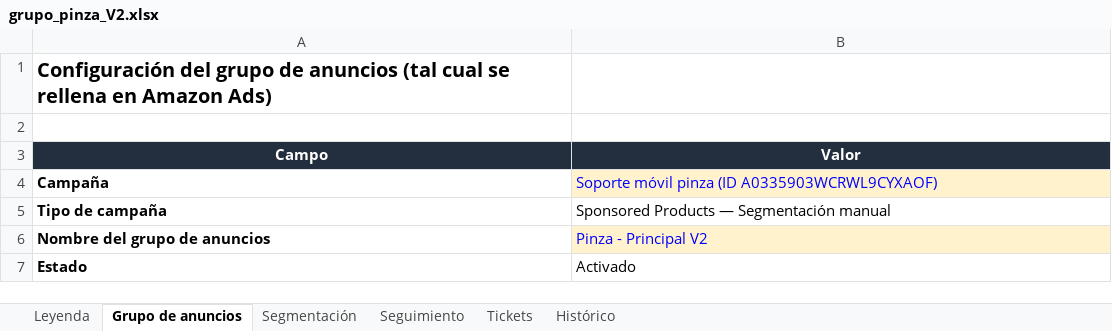
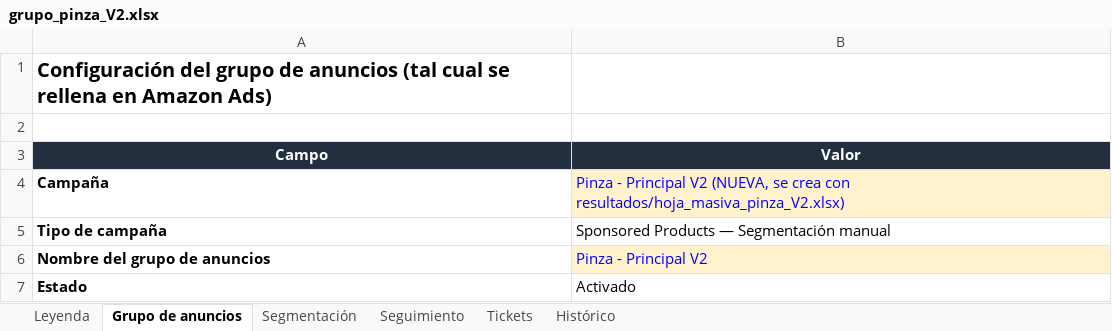
Before and after one commit to juanchu123/AMAZON, an Excel workbook: resultados/grupo_pinza_V2.xlsx, sheet Grupo de anuncios, drawn as a sheet; only a part is shown; values as stored, in another font and other column widths than the file's, no borders; the diff names each change by its address in the sheet, - before the commit and + after, or states it on an @@ line.

```diff
--- a/resultados/grupo_pinza_V2.xlsx (sheet Grupo de anuncios)
+++ b/resultados/grupo_pinza_V2.xlsx (sheet Grupo de anuncios)
-B4 (Valor): Soporte móvil pinza (ID A0335903WCRWL9CYXAOF)
+B4 (Valor): Pinza - Principal V2 (NUEVA, se crea con resultados/hoja_masiva_pinza_V2.xlsx)
```
Also changed, not shown: sheet Tickets, 1 other file.
